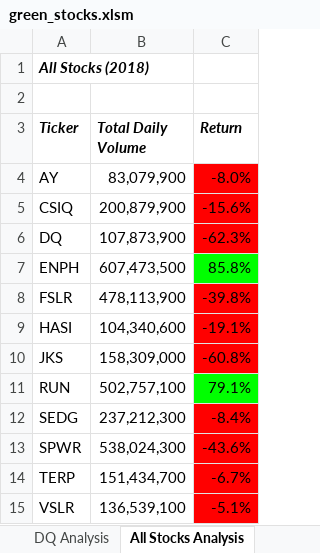
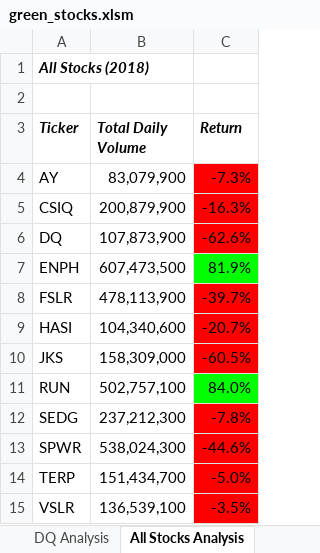
Before and after one commit to krismarie98/stock-analysis, an Excel workbook: green_stocks.xlsm, sheet All Stocks Analysis, drawn as a sheet; values as stored, in another font and other column widths than the file's, no borders; the diff names each change by its address in the sheet, - before the commit and + after, or states it on an @@ line.

Commit message:
Add files via upload

```diff
--- a/green_stocks.xlsm (sheet All Stocks Analysis)
+++ b/green_stocks.xlsm (sheet All Stocks Analysis)
-C4 (Return): -8.0%
+C4 (Return): -7.3%
-C5 (Return): -15.6%
+C5 (Return): -16.3%
-C6 (Return): -62.3%
+C6 (Return): -62.6%
-C7 (Return): 85.8%
+C7 (Return): 81.9%
-C8 (Return): -39.8%
+C8 (Return): -39.7%
-C9 (Return): -19.1%
+C9 (Return): -20.7%
-C10 (Return): -60.8%
+C10 (Return): -60.5%
-C11 (Return): 79.1%
+C11 (Return): 84.0%
-C12 (Return): -8.4%
+C12 (Return): -7.8%
-C13 (Return): -43.6%
+C13 (Return): -44.6%
-C14 (Return): -6.7%
+C14 (Return): -5.0%
-C15 (Return): -5.1%
+C15 (Return): -3.5%
```
